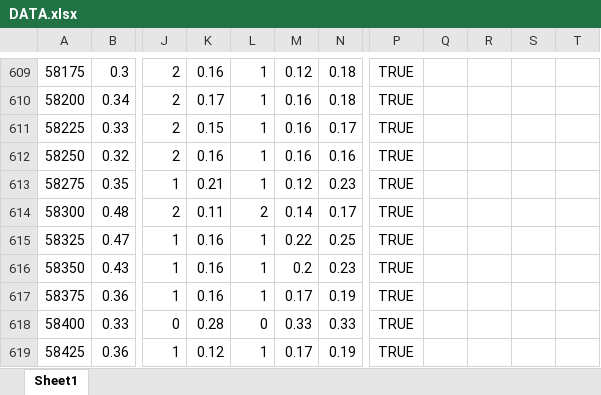
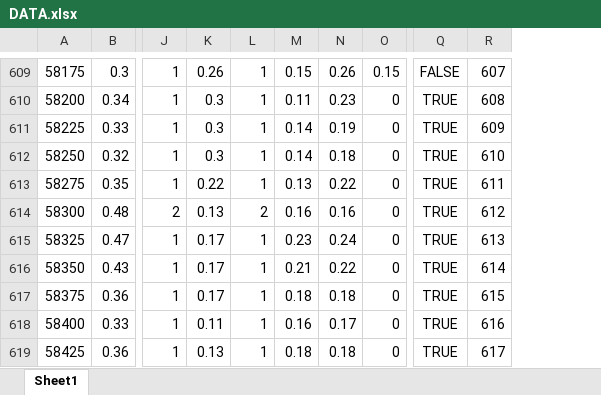
Before and after one commit to goncalogbastos/Pavement-Layers-Optimization-Model, an Excel workbook: DATA.xlsx, sheet Sheet1, drawn as a sheet; only a part is shown, gaps mark what is left out; values as stored, in another font and other column widths than the file's, no borders; conditional formats not drawn; removed rows and columns are numbered as before the commit, all else as after; the diff covers the shown part only; the diff names each change by its address in the sheet, - before the commit and + after, or states it on an @@ line.

```diff
--- a/DATA.xlsx (sheet Sheet1)
+++ b/DATA.xlsx (sheet Sheet1)
+column O, rows 609-619: 0.15 | 0 | 0 | 0 | 0 | 0 | 0 | 0 | 0 | 0 | 0
-column Q, empty
-column R, empty
-column S, empty
-column T, empty
+column R, rows 609-619: 607 | 608 | 609 | 610 | 611 | 612 | 613 | 614 | 615 | 616 | 617
-J609:J612: 2
+J609:J612: 1
-K609: 0.16
+K609: 0.26
-M609: 0.12
+M609: 0.15
-N609: 0.18
+N609: 0.26
-Q609: TRUE
+Q609: FALSE
-K610: 0.17
+K610: 0.3
-M610: 0.16
+M610: 0.11
-N610: 0.18
+N610: 0.23
-K611: 0.15
+K611: 0.3
-M611:M612: 0.16
+M611:M612: 0.14
-N611: 0.17
+N611: 0.19
-K612: 0.16
+K612: 0.3
-N612: 0.16
+N612: 0.18
-K613: 0.21
+K613: 0.22
-M613: 0.12
+M613: 0.13
-N613: 0.23
+N613: 0.22
-K614: 0.11
+K614: 0.13
-M614: 0.14
+M614: 0.16
-N614: 0.17
+N614: 0.16
-K615:K617: 0.16
+K615:K617: 0.17
-M615: 0.22
+M615: 0.23
-N615: 0.25
+N615: 0.24
-M616: 0.2
+M616: 0.21
-N616: 0.23
+N616: 0.22
-M617: 0.17
+M617: 0.18
-N617: 0.19
+N617: 0.18
-J618: 0
+J618: 1
-K618: 0.28
+K618: 0.11
-L618: 0
+L618: 1
-M618: 0.33
+M618: 0.16
-N618: 0.33
+N618: 0.17
-K619: 0.12
+K619: 0.13
-M619: 0.17
+M619: 0.18
-N619: 0.19
+N619: 0.18
```
Also changed, not shown: 367 edited cells elsewhere in this sheet, solutions.xlsx, 1 other file.
